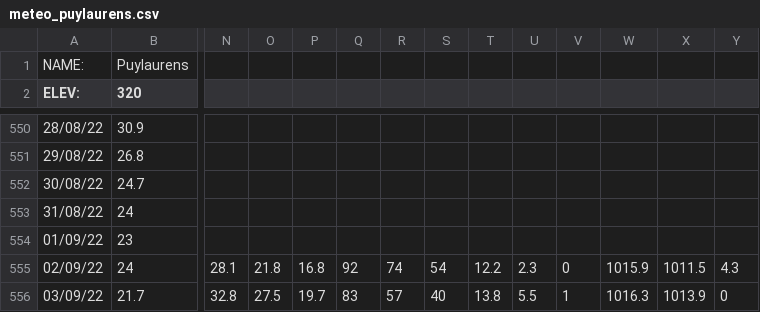
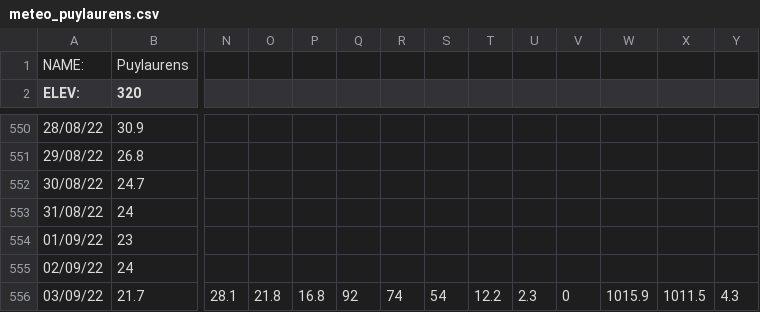
Before and after one commit to Cinetielle/a69-centralebitume, a CSV file: DATA/METEO/meteo_puylaurens.csv, drawn as a sheet; only a part is shown, gaps mark what is left out; the diff covers the shown part only; the diff names each change by its address in the sheet, - before the commit and + after, or states it on an @@ line.

Commit message:
modifié :         DATA/METEO/meteo_puylaurens.csv

```diff
--- a/DATA/METEO/meteo_puylaurens.csv
+++ b/DATA/METEO/meteo_puylaurens.csv
-N555: 28.1
+N555: (empty)
-O555: 21.8
+O555: (empty)
-P555: 16.8
+P555: (empty)
-Q555: 92
+Q555: (empty)
-R555: 74
+R555: (empty)
-S555: 54
+S555: (empty)
-T555: 12.2
+T555: (empty)
-U555: 2.3
+U555: (empty)
-V555: 0
+V555: (empty)
-W555: 1015.9
+W555: (empty)
-X555: 1011.5
+X555: (empty)
-Y555: 4.3
+Y555: (empty)
-N556: 32.8
+N556: 28.1
-O556: 27.5
+O556: 21.8
-P556: 19.7
+P556: 16.8
-Q556: 83
+Q556: 92
-R556: 57
+R556: 74
-S556: 40
+S556: 54
-T556: 13.8
+T556: 12.2
-U556: 5.5
+U556: 2.3
-V556: 1
+V556: 0
-W556: 1016.3
+W556: 1015.9
-X556: 1013.9
+X556: 1011.5
-Y556: 0
+Y556: 4.3
```
Also changed, not shown: 45 edited cells elsewhere in this file.
